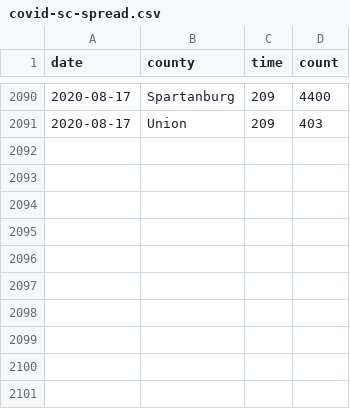
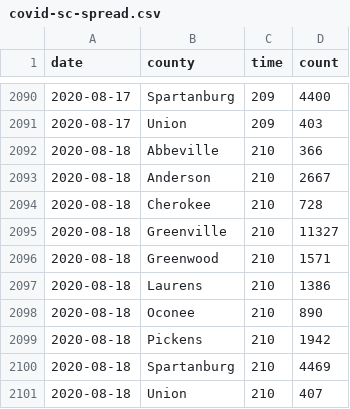
Before and after one commit to robhanssen/covid-19, a CSV file: data/covid-sc-spread.csv, drawn as a sheet; only a part is shown, gaps mark what is left out; the diff names each change by its address in the sheet, - before the commit and + after, or states it on an @@ line.

```diff
--- a/data/covid-sc-spread.csv
+++ b/data/covid-sc-spread.csv
+row 2092: 2020-08-18 | Abbeville | 210 | 366
+row 2093: 2020-08-18 | Anderson | 210 | 2667
+row 2094: 2020-08-18 | Cherokee | 210 | 728
+row 2095: 2020-08-18 | Greenville | 210 | 11327
+row 2096: 2020-08-18 | Greenwood | 210 | 1571
+row 2097: 2020-08-18 | Laurens | 210 | 1386
+row 2098: 2020-08-18 | Oconee | 210 | 890
+row 2099: 2020-08-18 | Pickens | 210 | 1942
+row 2100: 2020-08-18 | Spartanburg | 210 | 4469
+row 2101: 2020-08-18 | Union | 210 | 407
```
Also changed, not shown: data/covid-sc-deaths.csv, data/covid-spread-vs-at-100cases.csv, 20 other files.
